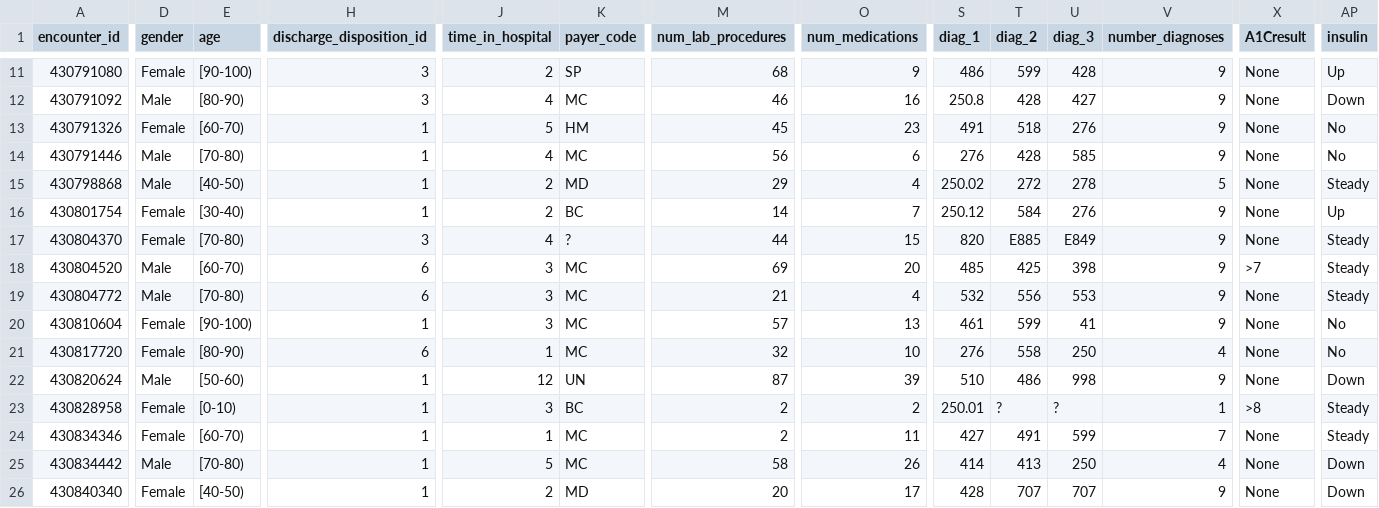
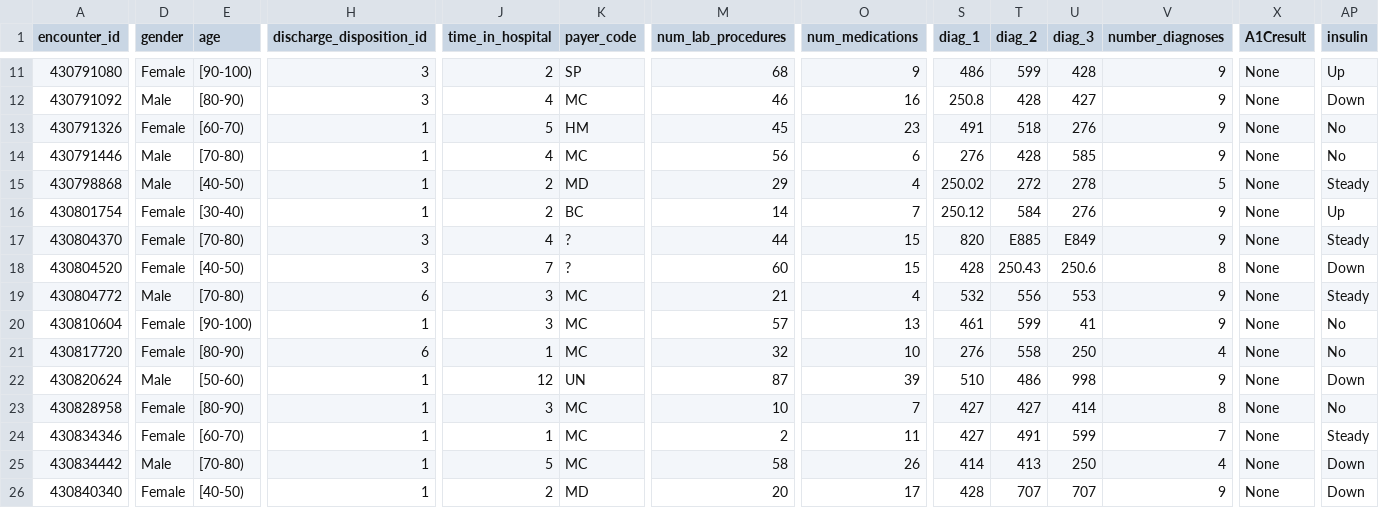
Before and after one commit to Sasanka5426/FDM_Mini_Project_G06, a CSV file: Data/demo_dataset.csv, drawn as a sheet; only a part is shown, gaps mark what is left out; the diff covers the shown part only; the diff names each change by its address in the sheet, - before the commit and + after, or states it on an @@ line.

```diff
--- a/Data/demo_dataset.csv
+++ b/Data/demo_dataset.csv
-D18 (gender): Male
+D18 (gender): Female
-E18 (age): [60-70)
+E18 (age): [40-50)
-H18 (discharge_disposition_id): 6
+H18 (discharge_disposition_id): 3
-J18 (time_in_hospital): 3
+J18 (time_in_hospital): 7
-K18 (payer_code): MC
+K18 (payer_code): ?
-M18 (num_lab_procedures): 69
+M18 (num_lab_procedures): 60
-O18 (num_medications): 20
+O18 (num_medications): 15
-S18 (diag_1): 485
+S18 (diag_1): 428
-T18 (diag_2): 425
+T18 (diag_2): 250.43
-U18 (diag_3): 398
+U18 (diag_3): 250.6
-V18 (number_diagnoses): 9
+V18 (number_diagnoses): 8
-X18 (A1Cresult): >7
+X18 (A1Cresult): None
-AP18 (insulin): Steady
+AP18 (insulin): Down
-E23 (age): [0-10)
+E23 (age): [80-90)
-K23 (payer_code): BC
+K23 (payer_code): MC
-M23 (num_lab_procedures): 2
+M23 (num_lab_procedures): 10
-O23 (num_medications): 2
+O23 (num_medications): 7
-S23 (diag_1): 250.01
+S23 (diag_1): 427
-T23 (diag_2): ?
+T23 (diag_2): 427
-U23 (diag_3): ?
+U23 (diag_3): 414
-V23 (number_diagnoses): 1
+V23 (number_diagnoses): 8
-X23 (A1Cresult): >8
+X23 (A1Cresult): None
-AP23 (insulin): Steady
+AP23 (insulin): No
```
Also changed, not shown: 9 edited cells elsewhere in this file, 1 other file.
